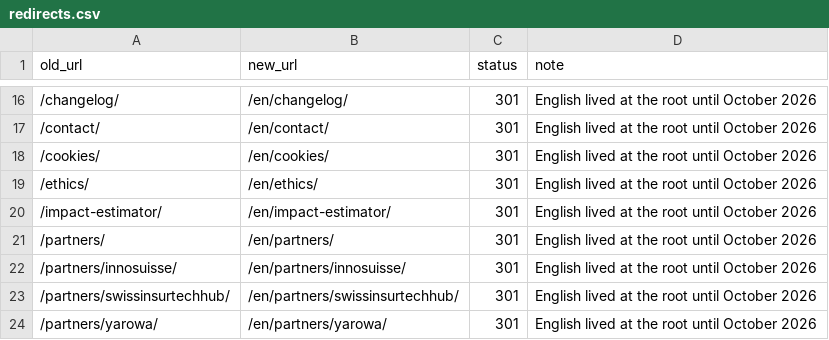
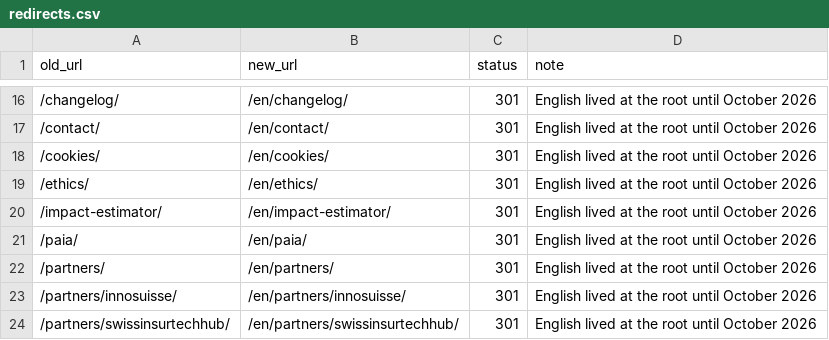
Before and after one commit to True-Aim-AG/trueaim-website, a CSV file: redirects/redirects.csv, drawn as a sheet; only a part is shown, gaps mark what is left out; the shorter side is filled out with more unchanged rows; the diff names each change by its address in the sheet, - before the commit and + after, or states it on an @@ line.

```diff
--- a/redirects/redirects.csv
+++ b/redirects/redirects.csv
+row 21: /paia/ | /en/paia/ | 301 | English lived at the root until October 2026
```
